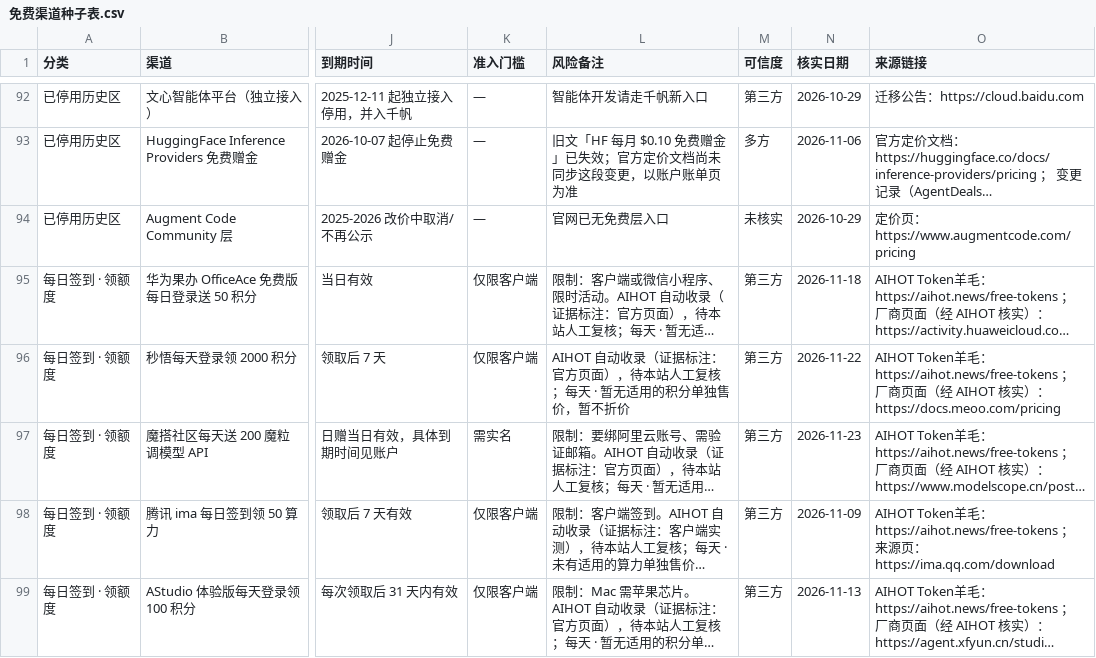
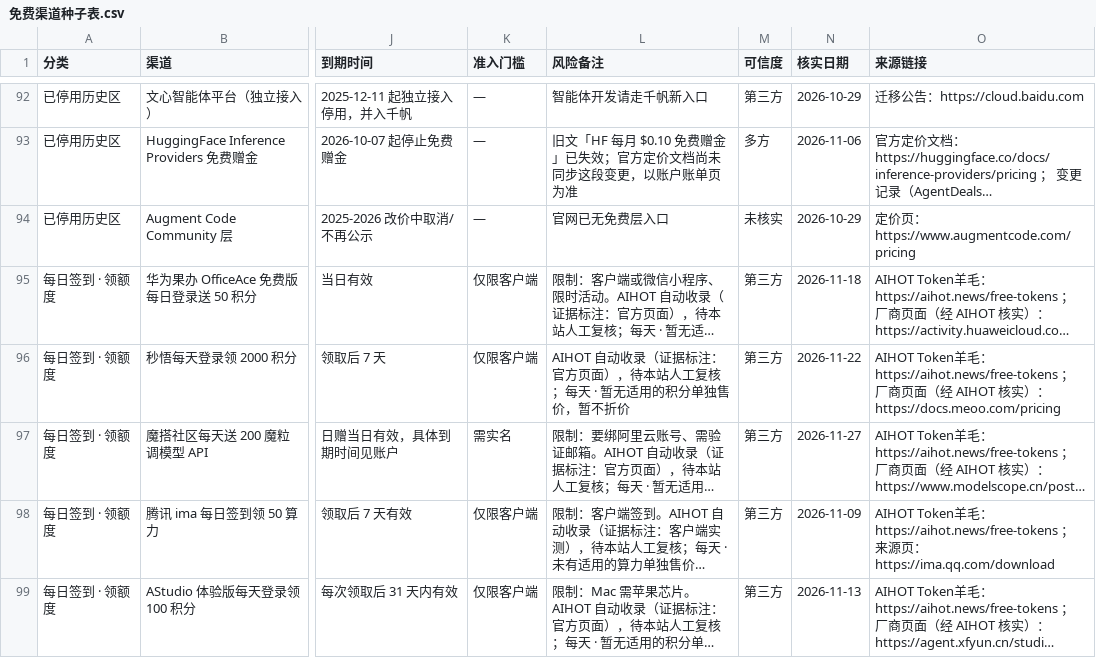
Before and after one commit to lm7644/free-llm-tracker, a CSV file: 免费渠道种子表.csv, drawn as a sheet; only a part is shown, gaps mark what is left out; long unchanged cells end in …; the diff covers the shown part only; the diff names each change by its address in the sheet, - before the commit and + after, or states it on an @@ line.

```diff
--- a/免费渠道种子表.csv
+++ b/免费渠道种子表.csv
-N97 (核实日期): 2026-11-23
+N97 (核实日期): 2026-11-27
```
Also changed, not shown: 2 added rows and 25 edited cells elsewhere in this file, 7 other files.
